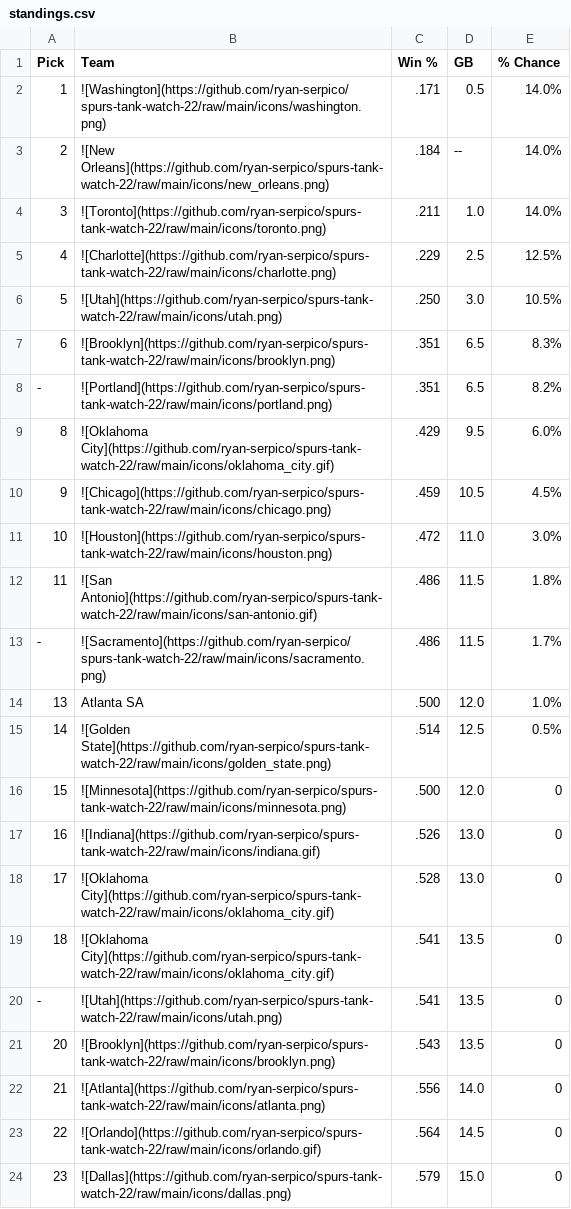
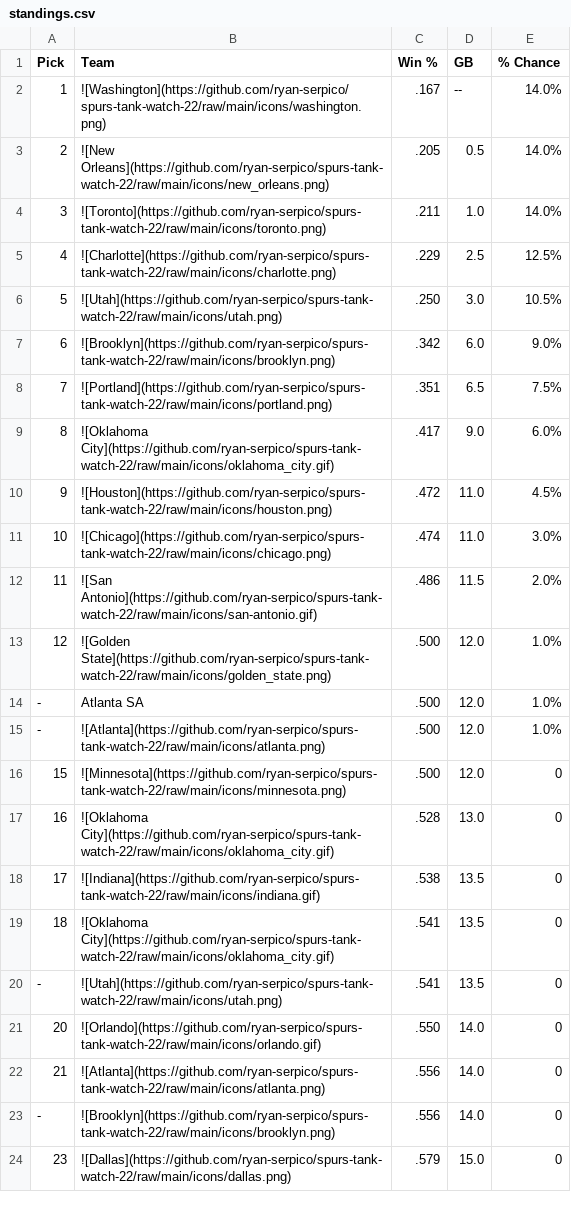
Before and after one commit to ryan-serpico/spurs-tank-watch-22, a CSV file: output/standings.csv, drawn as a sheet; only a part is shown; the diff covers the shown part only.

Commit message:
Latest data: Sat Jan 11 09:01:23 UTC 2025

```diff
--- a/output/standings.csv
+++ b/output/standings.csv
@@ -1,4 +1,4 @@
 Pick,Team,Win %,GB,% Chance
-1,![Washington](https://github.com/ryan-serpico/spurs-tank-watch-22/raw/main/icons/washington.png),.171,0.5,14.0%
-2,![New Orleans](https://github.com/ryan-serpico/spurs-tank-watch-22/raw/main/icons/new_orleans.png),.184,--,14.0%
+1,![Washington](https://github.com/ryan-serpico/spurs-tank-watch-22/raw/main/icons/washington.png),.167,--,14.0%
+2,![New Orleans](https://github.com/ryan-serpico/spurs-tank-watch-22/raw/main/icons/new_orleans.png),.205,0.5,14.0%
 3,![Toronto](https://github.com/ryan-serpico/spurs-tank-watch-22/raw/main/icons/toronto.png),.211,1.0,14.0%
@@ -6,19 +6,19 @@ Pick,Team,Win %,GB,% Chance
 5,![Utah](https://github.com/ryan-serpico/spurs-tank-watch-22/raw/main/icons/utah.png),.250,3.0,10.5%
-6,![Brooklyn](https://github.com/ryan-serpico/spurs-tank-watch-22/raw/main/icons/brooklyn.png),.351,6.5,8.3%
--,![Portland](https://github.com/ryan-serpico/spurs-tank-watch-22/raw/main/icons/portland.png),.351,6.5,8.2%
-8,![Oklahoma City](https://github.com/ryan-serpico/spurs-tank-watch-22/raw/main/icons/oklahoma_city.gif),.429,9.5,6.0%
-9,![Chicago](https://github.com/ryan-serpico/spurs-tank-watch-22/raw/main/icons/chicago.png),.459,10.5,4.5%
-10,![Houston](https://github.com/ryan-serpico/spurs-tank-watch-22/raw/main/icons/houston.png),.472,11.0,3.0%
-11,![San Antonio](https://github.com/ryan-serpico/spurs-tank-watch-22/raw/main/icons/san-antonio.gif),.486,11.5,1.8%
--,![Sacramento](https://github.com/ryan-serpico/spurs-tank-watch-22/raw/main/icons/sacramento.png),.486,11.5,1.7%
-13,Atlanta SA,.500,12.0,1.0%
-14,![Golden State](https://github.com/ryan-serpico/spurs-tank-watch-22/raw/main/icons/golden_state.png),.514,12.5,0.5%
+6,![Brooklyn](https://github.com/ryan-serpico/spurs-tank-watch-22/raw/main/icons/brooklyn.png),.342,6.0,9.0%
+7,![Portland](https://github.com/ryan-serpico/spurs-tank-watch-22/raw/main/icons/portland.png),.351,6.5,7.5%
+8,![Oklahoma City](https://github.com/ryan-serpico/spurs-tank-watch-22/raw/main/icons/oklahoma_city.gif),.417,9.0,6.0%
+9,![Houston](https://github.com/ryan-serpico/spurs-tank-watch-22/raw/main/icons/houston.png),.472,11.0,4.5%
+10,![Chicago](https://github.com/ryan-serpico/spurs-tank-watch-22/raw/main/icons/chicago.png),.474,11.0,3.0%
+11,![San Antonio](https://github.com/ryan-serpico/spurs-tank-watch-22/raw/main/icons/san-antonio.gif),.486,11.5,2.0%
+12,![Golden State](https://github.com/ryan-serpico/spurs-tank-watch-22/raw/main/icons/golden_state.png),.500,12.0,1.0%
+-,Atlanta SA,.500,12.0,1.0%
+-,![Atlanta](https://github.com/ryan-serpico/spurs-tank-watch-22/raw/main/icons/atlanta.png),.500,12.0,1.0%
 15,![Minnesota](https://github.com/ryan-serpico/spurs-tank-watch-22/raw/main/icons/minnesota.png),.500,12.0,0
-16,![Indiana](https://github.com/ryan-serpico/spurs-tank-watch-22/raw/main/icons/indiana.gif),.526,13.0,0
-17,![Oklahoma City](https://github.com/ryan-serpico/spurs-tank-watch-22/raw/main/icons/oklahoma_city.gif),.528,13.0,0
+16,![Oklahoma City](https://github.com/ryan-serpico/spurs-tank-watch-22/raw/main/icons/oklahoma_city.gif),.528,13.0,0
+17,![Indiana](https://github.com/ryan-serpico/spurs-tank-watch-22/raw/main/icons/indiana.gif),.538,13.5,0
 18,![Oklahoma City](https://github.com/ryan-serpico/spurs-tank-watch-22/raw/main/icons/oklahoma_city.gif),.541,13.5,0
 -,![Utah](https://github.com/ryan-serpico/spurs-tank-watch-22/raw/main/icons/utah.png),.541,13.5,0
-20,![Brooklyn](https://github.com/ryan-serpico/spurs-tank-watch-22/raw/main/icons/brooklyn.png),.543,13.5,0
+20,![Orlando](https://github.com/ryan-serpico/spurs-tank-watch-22/raw/main/icons/orlando.gif),.550,14.0,0
 21,![Atlanta](https://github.com/ryan-serpico/spurs-tank-watch-22/raw/main/icons/atlanta.png),.556,14.0,0
-22,![Orlando](https://github.com/ryan-serpico/spurs-tank-watch-22/raw/main/icons/orlando.gif),.564,14.5,0
+-,![Brooklyn](https://github.com/ryan-serpico/spurs-tank-watch-22/raw/main/icons/brooklyn.png),.556,14.0,0
 23,![Dallas](https://github.com/ryan-serpico/spurs-tank-watch-22/raw/main/icons/dallas.png),.579,15.0,0
```
Also changed, not shown: 8 edited cells elsewhere in this file, 4 other files.
